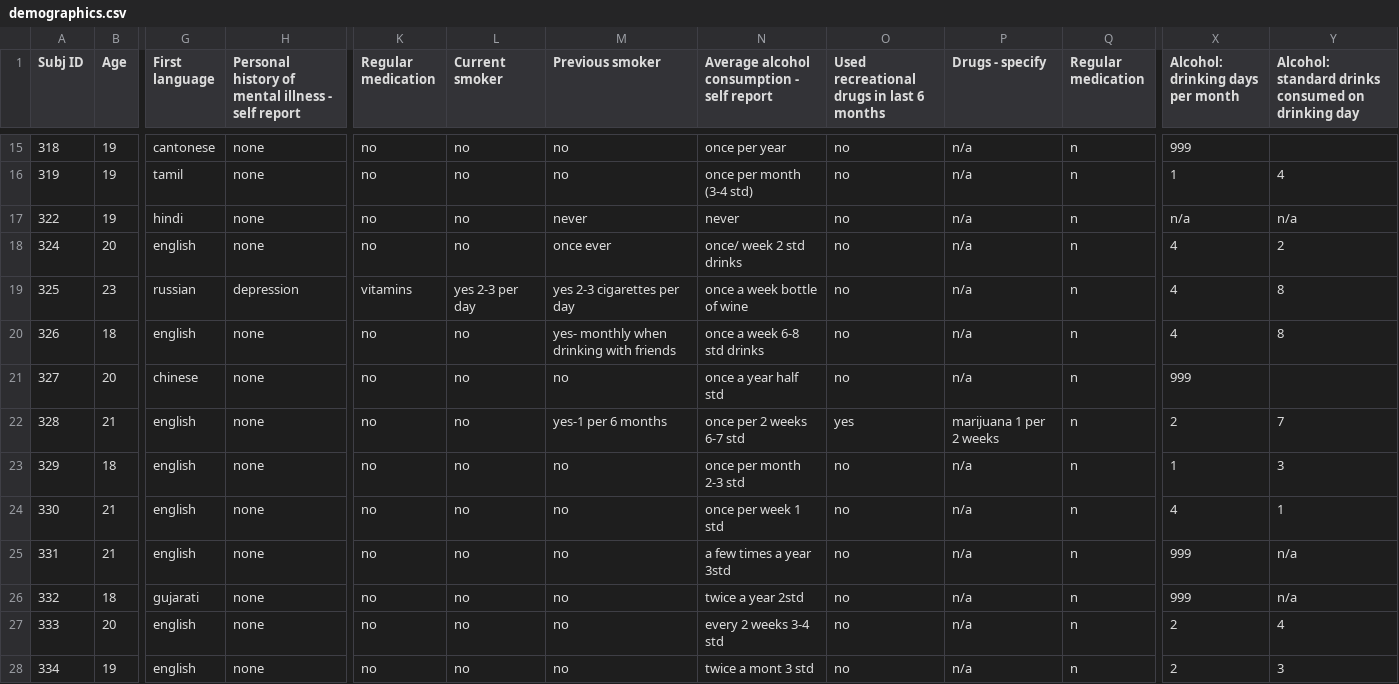
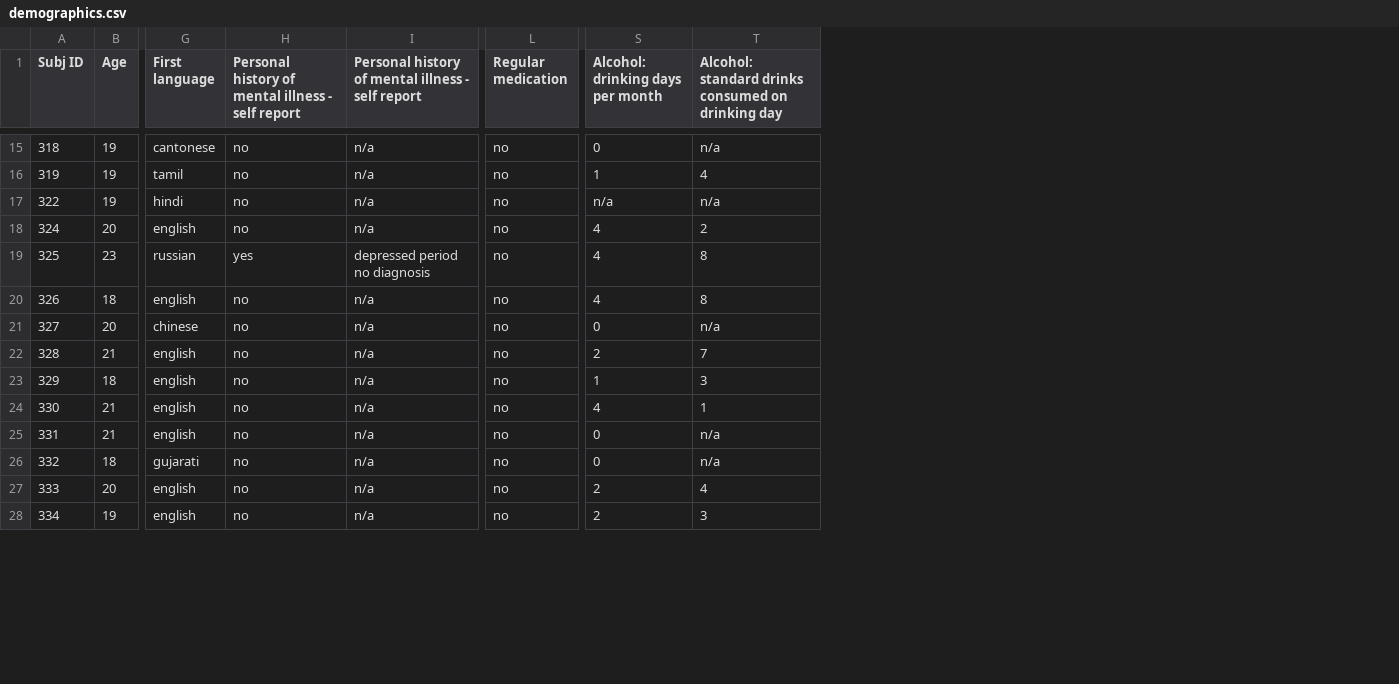
Before and after one commit to MonashBI/Monash_rsPET-MR_prep, a CSV file: demographics.csv, drawn as a sheet; only a part is shown, gaps mark what is left out; removed rows and columns are numbered as before the commit, all else as after; the diff covers the shown part only; the diff names each change by its address in the sheet, - before the commit and + after, or states it on an @@ line.

```diff
--- a/demographics.csv
+++ b/demographics.csv
+column I, row 1: Personal history of mental illness - self report; rows 15-28: n/a | n/a | n/a | n/a | depressed period no diagnosis | n/a | n/a | n/a | n/a | n/a | n/a | n/a | n/a | n/a
-column L (Current smoker), rows 15-28: no | no | no | no | yes 2-3 per day | no | no | no | no | no | no | no | no | no
-column M (Previous smoker), rows 15-28: no | no | never | once ever | yes 2-3 cigarettes per day | yes- monthly when drinking with friends | no | yes-1 per 6 months | no | no | no | no | no | no
-column N, row 1: Average alcohol consumption - self report; rows 15-28: once per year | once per month (3-4 std) | never | once/ week 2 std drinks | once a week bottle of wine | once a week 6-8 std drinks | once a year half std | once per 2 weeks 6-7 std | once per month 2-3 std | once per week 1 std | a few times a year 3std | twice a year 2std | every 2 weeks 3-4 std | twice a mont 3 std
-column O, row 1: Used recreational drugs in last 6 months; rows 15-28: no | no | no | no | no | no | no | yes | no | no | no | no | no | no
-column P (Drugs - specify), rows 15-28: n/a | n/a | n/a | n/a | n/a | n/a | n/a | marijuana 1 per 2 weeks | n/a | n/a | n/a | n/a | n/a | n/a
-column Q (Regular medication), rows 15-28: all n
-H15:H18: none
+H15:H18: no
-S15 (Alcohol: drinking days per month): 999
+S15 (Alcohol: drinking days per month): 0
-T15: (empty)
+T15: n/a
-H19: depression
+H19: yes
-L19 (Regular medication): vitamins
+L19 (Regular medication): no
-H20:H28: none
+H20:H28: no
-S21 (Alcohol: drinking days per month): 999
+S21 (Alcohol: drinking days per month): 0
-T21: (empty)
+T21: n/a
-S25:S26 (Alcohol: drinking days per month): 999
+S25:S26 (Alcohol: drinking days per month): 0
```
Also changed, not shown: 1 added row, 7 removed rows and 20 edited cells elsewhere in this file, 2 other files.
